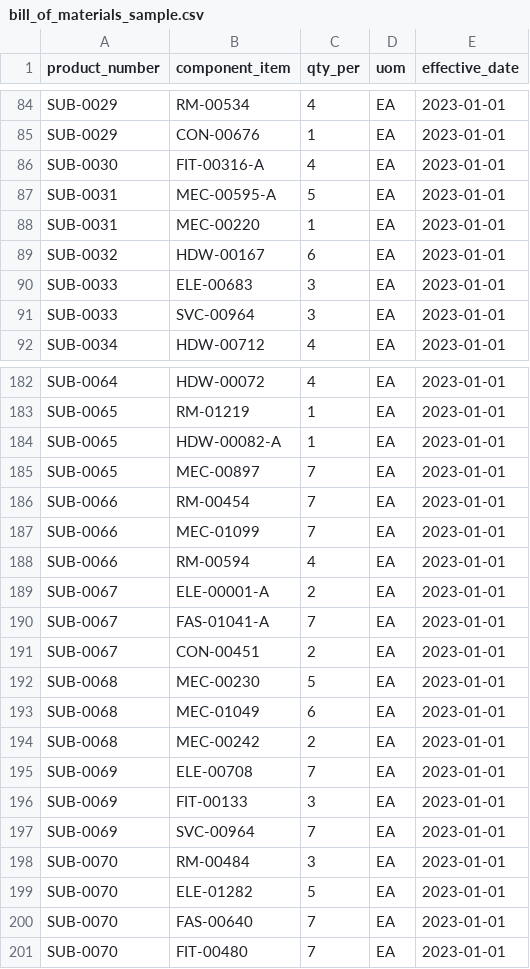
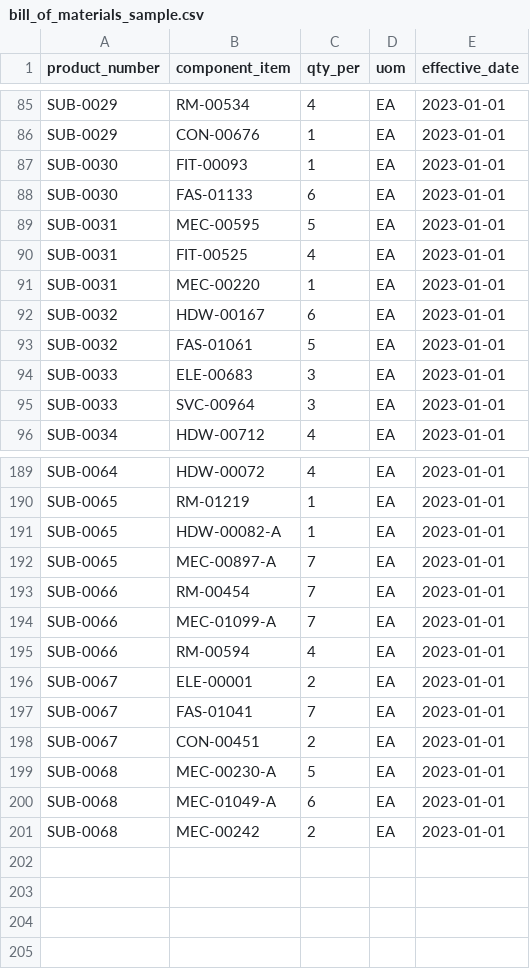
Before and after one commit to brimsystems/mfg-inventory-forecast, a CSV file: data_source/samples/erp/bill_of_materials_sample.csv, drawn as a sheet; only a part is shown, gaps mark what is left out; the diff covers the shown part only.

```diff
--- a/data_source/samples/erp/bill_of_materials_sample.csv
+++ b/data_source/samples/erp/bill_of_materials_sample.csv
@@ -85,6 +86,9 @@ SUB-0029,RM-00534,4,EA,2023-01-01
 SUB-0029,CON-00676,1,EA,2023-01-01
-SUB-0030,FIT-00316-A,4,EA,2023-01-01
-SUB-0031,MEC-00595-A,5,EA,2023-01-01
+SUB-0030,FIT-00093,1,EA,2023-01-01
+SUB-0030,FAS-01133,6,EA,2023-01-01
+SUB-0031,MEC-00595,5,EA,2023-01-01
+SUB-0031,FIT-00525,4,EA,2023-01-01
 SUB-0031,MEC-00220,1,EA,2023-01-01
 SUB-0032,HDW-00167,6,EA,2023-01-01
+SUB-0032,FAS-01061,5,EA,2023-01-01
 SUB-0033,ELE-00683,3,EA,2023-01-01
@@ -184,18 +191,11 @@ SUB-0065,RM-01219,1,EA,2023-01-01
 SUB-0065,HDW-00082-A,1,EA,2023-01-01
-SUB-0065,MEC-00897,7,EA,2023-01-01
+SUB-0065,MEC-00897-A,7,EA,2023-01-01
 SUB-0066,RM-00454,7,EA,2023-01-01
-SUB-0066,MEC-01099,7,EA,2023-01-01
+SUB-0066,MEC-01099-A,7,EA,2023-01-01
 SUB-0066,RM-00594,4,EA,2023-01-01
-SUB-0067,ELE-00001-A,2,EA,2023-01-01
-SUB-0067,FAS-01041-A,7,EA,2023-01-01
+SUB-0067,ELE-00001,2,EA,2023-01-01
+SUB-0067,FAS-01041,7,EA,2023-01-01
 SUB-0067,CON-00451,2,EA,2023-01-01
-SUB-0068,MEC-00230,5,EA,2023-01-01
-SUB-0068,MEC-01049,6,EA,2023-01-01
+SUB-0068,MEC-00230-A,5,EA,2023-01-01
+SUB-0068,MEC-01049-A,6,EA,2023-01-01
 SUB-0068,MEC-00242,2,EA,2023-01-01
-SUB-0069,ELE-00708,7,EA,2023-01-01
-SUB-0069,FIT-00133,3,EA,2023-01-01
-SUB-0069,SVC-00964,7,EA,2023-01-01
-SUB-0070,RM-00484,3,EA,2023-01-01
-SUB-0070,ELE-01282,5,EA,2023-01-01
-SUB-0070,FAS-00640,7,EA,2023-01-01
-SUB-0070,FIT-00480,7,EA,2023-01-01
```
Also changed, not shown: 12 added rows, 8 removed rows and 27 edited cells elsewhere in this file, data_source/samples/erp/inventory_transactions_sample.csv, data_source/samples/erp/production_orders_sample.csv, 19 other files.
